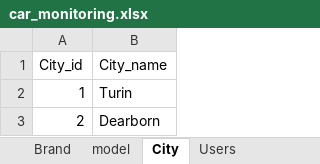
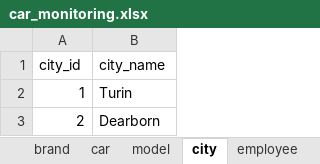
Before and after one commit to EtlcT/MILETO_enhancingFAIRness, an Excel workbook: data/car_monitoring.xlsx, sheet city, drawn as a sheet; values as stored, in another font and other column widths than the file's, no borders; table styles not drawn; the diff names each change by its address in the sheet, - before the commit and + after, or states it on an @@ line.

```diff
--- a/data/car_monitoring.xlsx (sheet city)
+++ b/data/car_monitoring.xlsx (sheet city)
-sheet tab: Brand
+sheet tab: brand
-sheet tab: City
+sheet tab: city
-sheet tab: Users
+sheet tab: employee
+sheet tab: car
-A1: City_id
+A1: city_id
-B1: City_name
+B1: city_name
```
Also changed, not shown: sheet model, sheet brand, sheet employee, other sheet tabs, charts or pictures, 3 other files.
